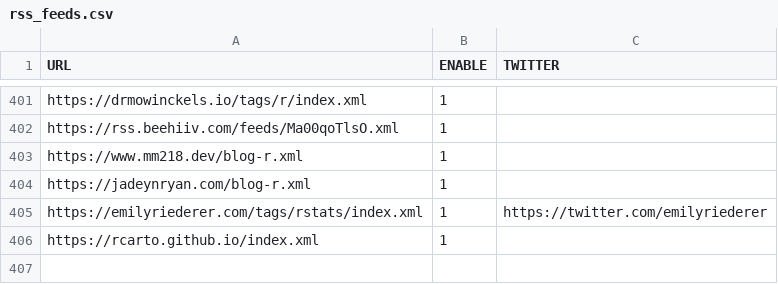
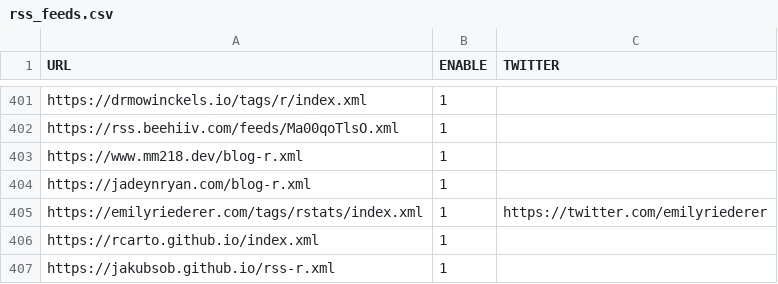
Before and after one commit to rweekly/rweekly.org, a CSV file: rss_feeds.csv, drawn as a sheet; only a part is shown, gaps mark what is left out; the diff names each change by its address in the sheet, - before the commit and + after, or states it on an @@ line.

Commit message:
Add RSS (#1553)
Co-authored-by: Jakub Sobolewski <jakub.sobolewski@appsilon.com>

```diff
--- a/rss_feeds.csv
+++ b/rss_feeds.csv
+row 407: https://jakubsob.github.io/rss-r.xml | 1
```
